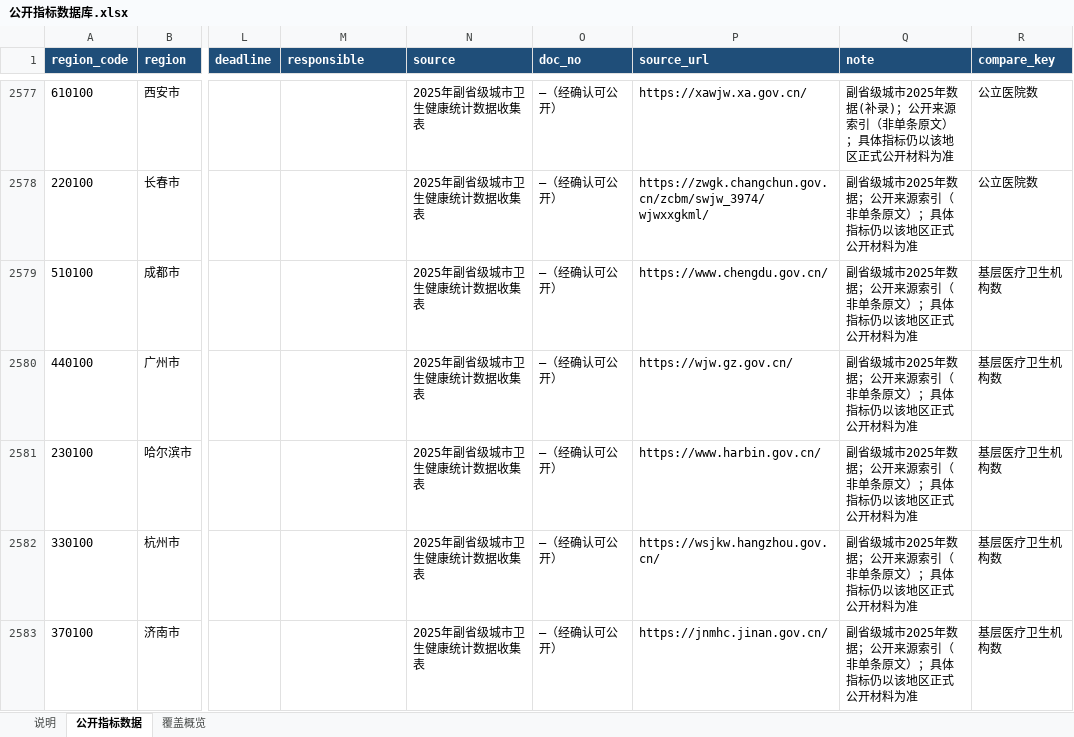
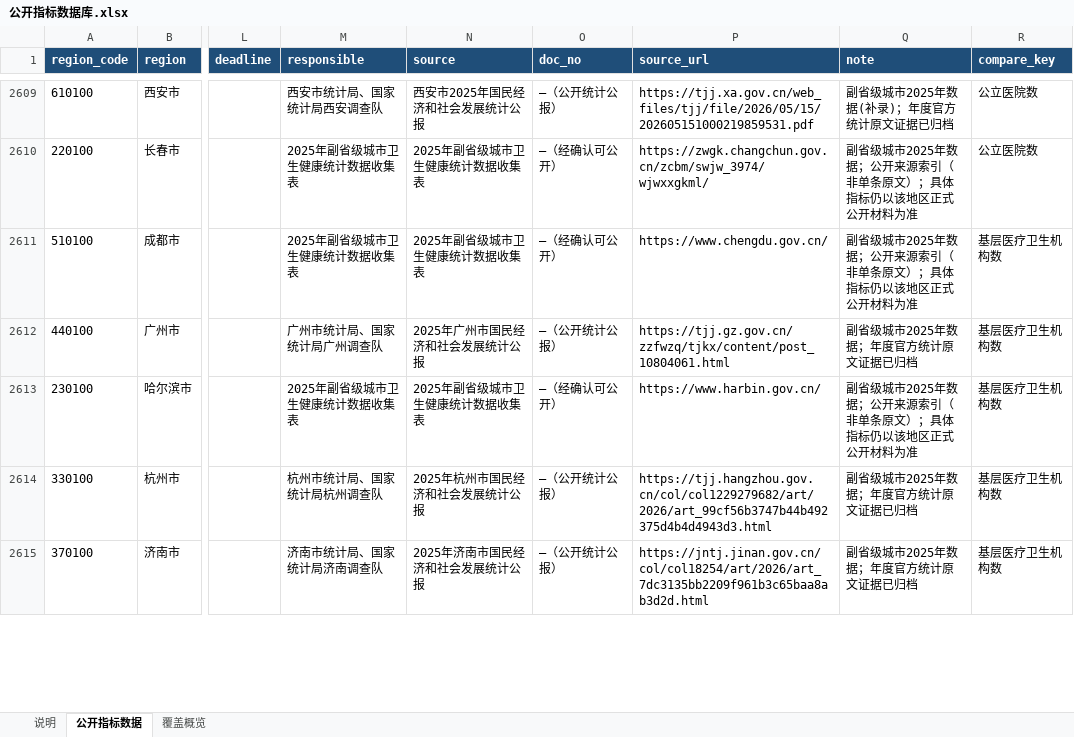
Before and after one commit to xujiann/health-indicators, an Excel workbook: 公开指标数据库.xlsx, sheet 公开指标数据, drawn as a sheet; only a part is shown, gaps mark what is left out; values as stored, in another font and other column widths than the file's, no borders; addresses are those after the commit; the diff covers the shown part only; the diff names each change by its address in the sheet, - before the commit and + after, or states it on an @@ line.

```diff
--- a/公开指标数据库.xlsx (sheet 公开指标数据)
+++ b/公开指标数据库.xlsx (sheet 公开指标数据)
-M2609 (responsible): (empty)
+M2609 (responsible): 西安市统计局、国家统计局西安调查队
-N2609 (source): 2025年副省级城市卫生健康统计数据收集表
+N2609 (source): 西安市2025年国民经济和社会发展统计公报
-O2609 (doc_no): —（经确认可公开）
+O2609 (doc_no): —（公开统计公报）
-P2609 (source_url): https://xawjw.xa.gov.cn/
+P2609 (source_url): https://tjj.xa.gov.cn/web_files/tjj/file/2026/05/15/202605151000219859531.pdf
-Q2609 (note): 副省级城市2025年数据(补录)；公开来源索引（非单条原文）；具体指标仍以该地区正式公开材料为准
+Q2609 (note): 副省级城市2025年数据(补录)；年度官方统计原文证据已归档
-M2610:M2611 (responsible): (empty)
+M2610:M2611 (responsible): 2025年副省级城市卫生健康统计数据收集表
-M2612 (responsible): (empty)
+M2612 (responsible): 广州市统计局、国家统计局广州调查队
-N2612 (source): 2025年副省级城市卫生健康统计数据收集表
+N2612 (source): 2025年广州市国民经济和社会发展统计公报
-O2612 (doc_no): —（经确认可公开）
+O2612 (doc_no): —（公开统计公报）
-P2612 (source_url): https://wjw.gz.gov.cn/
+P2612 (source_url): https://tjj.gz.gov.cn/zzfwzq/tjkx/content/post_10804061.html
-Q2612 (note): 副省级城市2025年数据；公开来源索引（非单条原文）；具体指标仍以该地区正式公开材料为准
+Q2612 (note): 副省级城市2025年数据；年度官方统计原文证据已归档
-M2613 (responsible): (empty)
+M2613 (responsible): 2025年副省级城市卫生健康统计数据收集表
-M2614 (responsible): (empty)
+M2614 (responsible): 杭州市统计局、国家统计局杭州调查队
-N2614 (source): 2025年副省级城市卫生健康统计数据收集表
+N2614 (source): 2025年杭州市国民经济和社会发展统计公报
-O2614:O2615 (doc_no): —（经确认可公开）
+O2614:O2615 (doc_no): —（公开统计公报）
-P2614 (source_url): https://wsjkw.hangzhou.gov.cn/
+P2614 (source_url): https://tjj.hangzhou.gov.cn/col/col1229279682/art/2026/art_99cf56b3747b44b492375d4b4d4943d3.html
-Q2614:Q2615 (note): 副省级城市2025年数据；公开来源索引（非单条原文）；具体指标仍以该地区正式公开材料为准
+Q2614:Q2615 (note): 副省级城市2025年数据；年度官方统计原文证据已归档
-M2615 (responsible): (empty)
+M2615 (responsible): 济南市统计局、国家统计局济南调查队
-N2615 (source): 2025年副省级城市卫生健康统计数据收集表
+N2615 (source): 2025年济南市国民经济和社会发展统计公报
-P2615 (source_url): https://jnmhc.jinan.gov.cn/
+P2615 (source_url): https://jntj.jinan.gov.cn/col/col18254/art/2026/art_7dc3135bb2209f961b3c65baa8ab3d2d.html
```
Also changed, not shown: 32 added rows and 1260 edited cells elsewhere in this sheet, sheet 覆盖概览, sheet 说明, formulas that keep their value, 45 other files.
